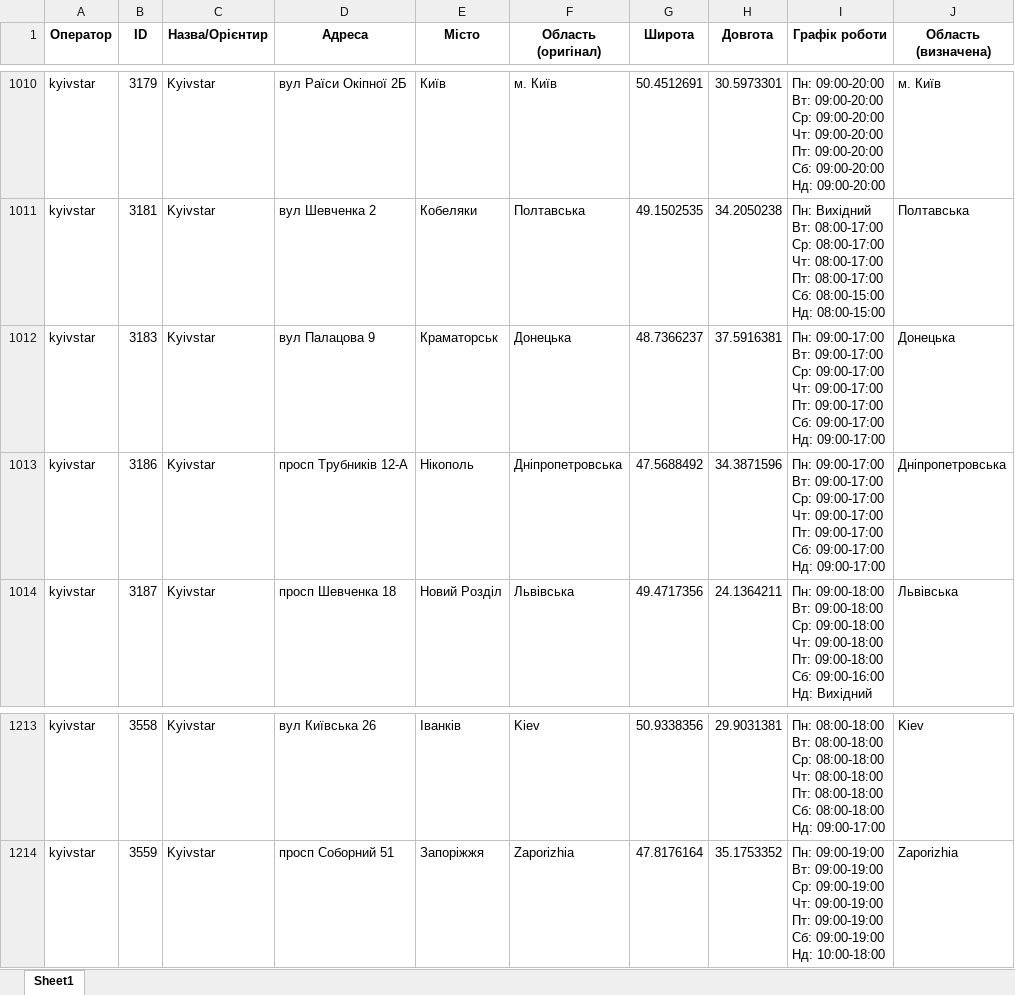
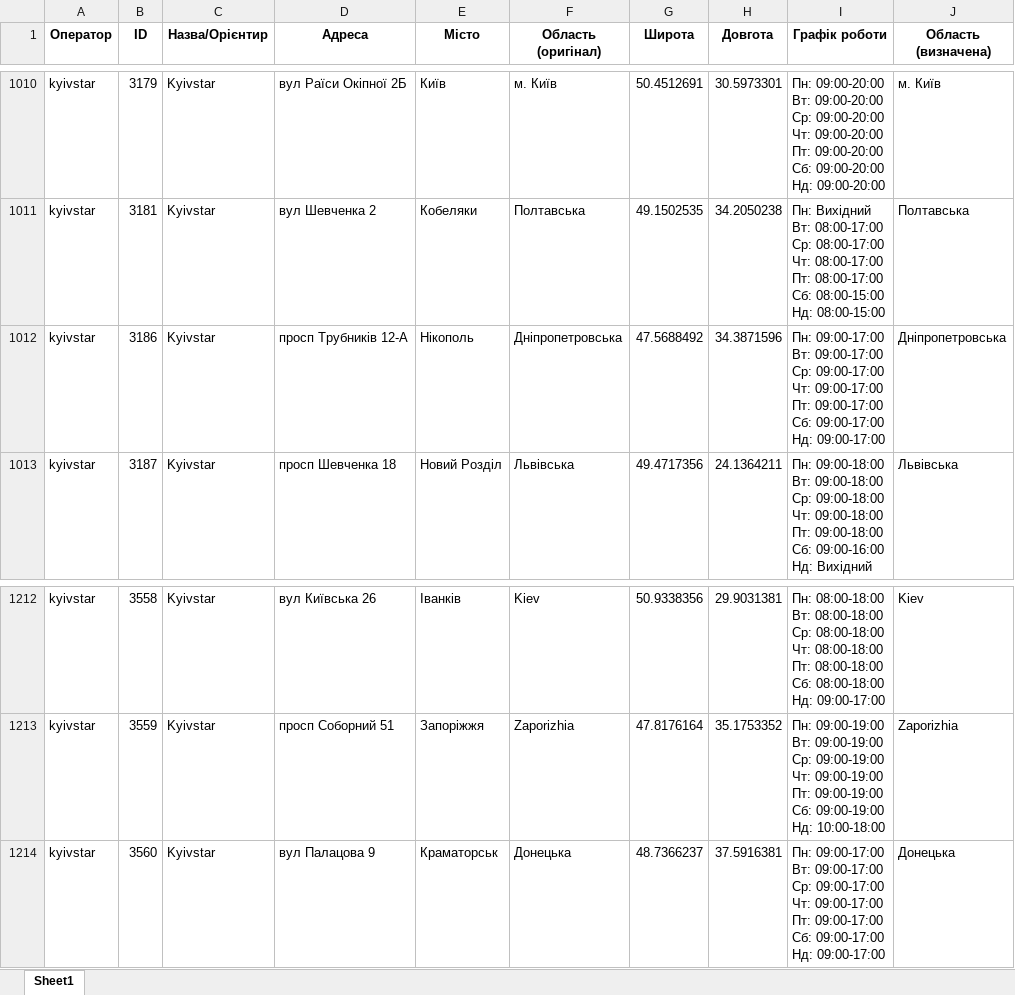
Before and after one commit to userMkovalov/ukraine-shops-map, an Excel workbook: all_shops.xlsx, sheet Sheet1, drawn as a sheet; only a part is shown, gaps mark what is left out; values as stored, in another font and other column widths than the file's, no borders; removed rows and columns are numbered as before the commit, all else as after; ↵ is a line break in a cell; the diff names each change by its address in the sheet, - before the commit and + after, or states it on an @@ line.

```diff
--- a/all_shops.xlsx (sheet Sheet1)
+++ b/all_shops.xlsx (sheet Sheet1)
-row 1012: kyivstar | 3183 | Kyivstar | вул Палацова 9 | Краматорськ | Донецька | 48.7366237 | 37.5916381 | Пн: 09:00-17:00 ↵ Вт: 09:00-17:00 ↵ Ср: 09:00-17:00 ↵ Чт: 09:00-17:00 ↵ Пт: 09:00-17:00 ↵ Сб: 09:00-17:00 ↵ Нд: 09:00-17:00 | Донецька
+row 1214: kyivstar | 3560 | Kyivstar | вул Палацова 9 | Краматорськ | Донецька | 48.7366237 | 37.5916381 | Пн: 09:00-17:00 ↵ Вт: 09:00-17:00 ↵ Ср: 09:00-17:00 ↵ Чт: 09:00-17:00 ↵ Пт: 09:00-17:00 ↵ Сб: 09:00-17:00 ↵ Нд: 09:00-17:00 | Донецька
```
Also changed, not shown: 1 other file.
